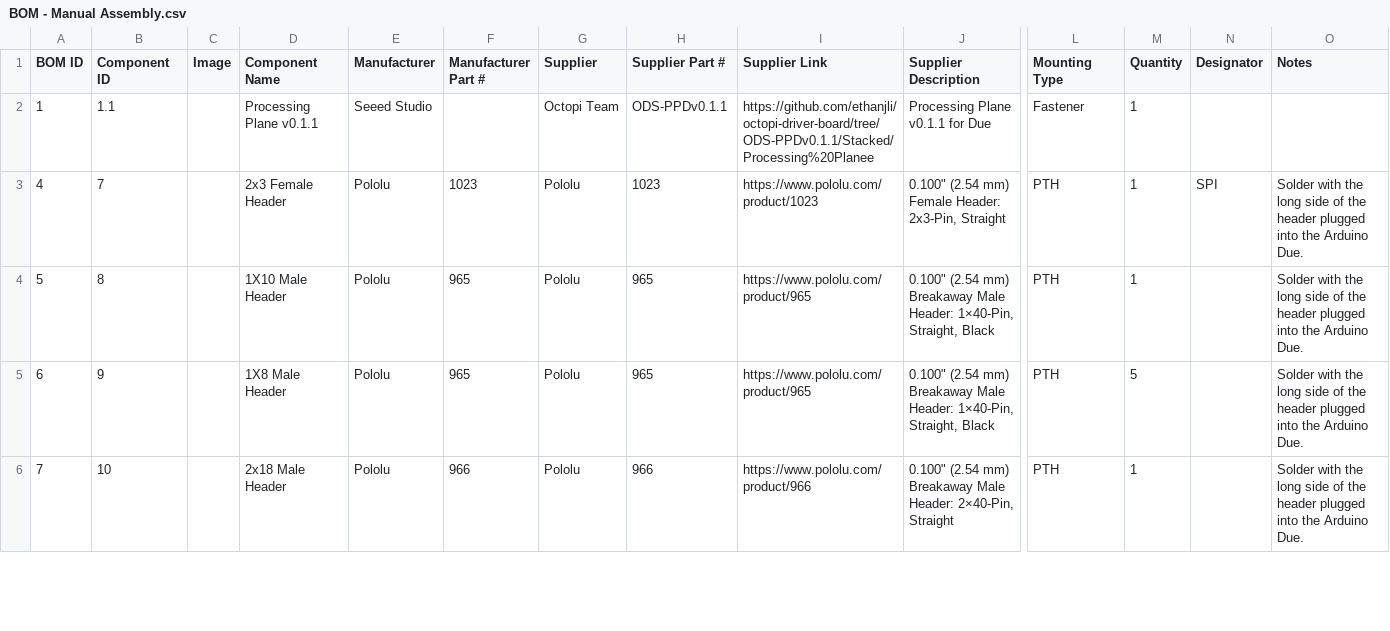
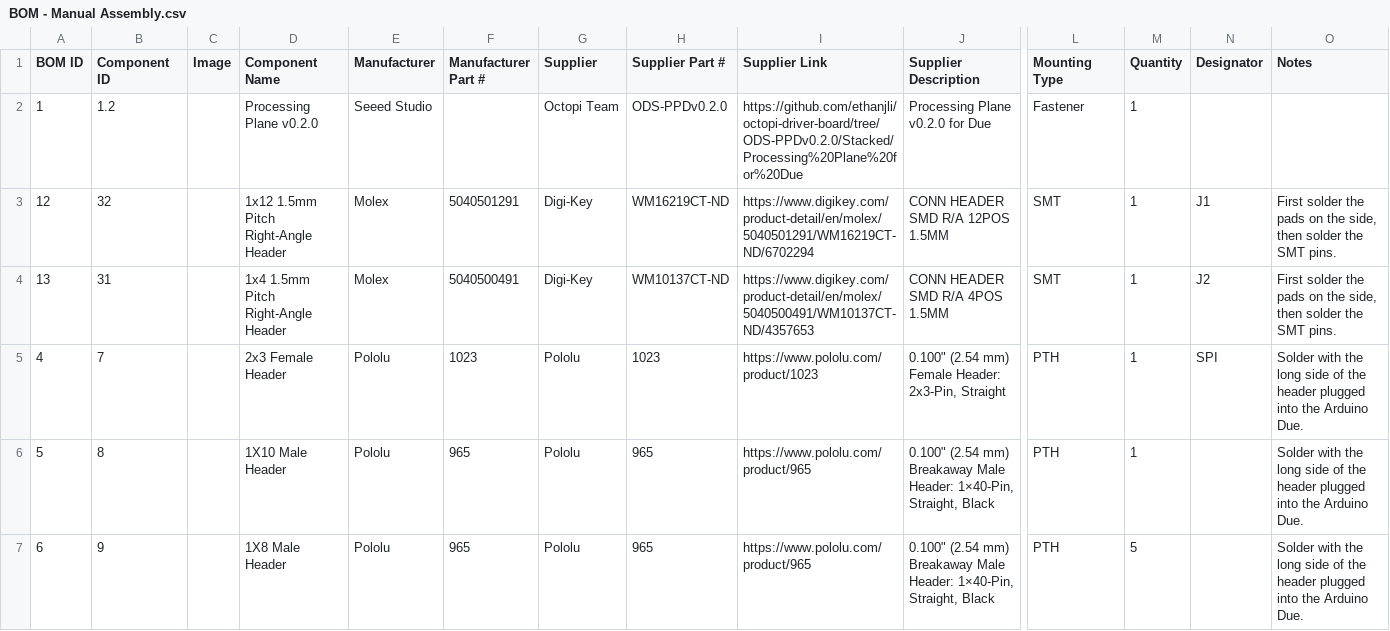
Before and after one commit to prakashlab/octopi-driver-board, a CSV file: Stacked/Processing Plane for Due/BOM - Manual Assembly.csv, drawn as a sheet; only a part is shown, gaps mark what is left out; the shorter side is filled out with more unchanged rows; rows hold the shown columns only; the diff covers the shown part only; the diff names each change by its address in the sheet, - before the commit and + after, or states it on an @@ line.

Commit message:
Change control panel connector for v0.2.0 processing plane

```diff
--- a/Stacked/Processing Plane for Due/BOM - Manual Assembly.csv
+++ b/Stacked/Processing Plane for Due/BOM - Manual Assembly.csv
-B2 (Component ID): 1.1
+B2 (Component ID): 1.2
-D2 (Component Name): Processing Plane v0.1.1
+D2 (Component Name): Processing Plane v0.2.0
-H2 (Supplier Part #): ODS-PPDv0.1.1
+H2 (Supplier Part #): ODS-PPDv0.2.0
-I2 (Supplier Link): https://github.com/ethanjli/octopi-driver-board/tree/ODS-PPDv0.1.1/Stacked/Processing%20Planee
+I2 (Supplier Link): https://github.com/ethanjli/octopi-driver-board/tree/ODS-PPDv0.2.0/Stacked/Processing%20Plane%20for%20Due
-J2 (Supplier Description): Processing Plane v0.1.1 for Due
+J2 (Supplier Description): Processing Plane v0.2.0 for Due
+row 3: 12 | 32 |  | 1x12 1.5mm Pitch Right-Angle Header | Molex | 5040501291 | Digi-Key | WM16219CT-ND | https://www.digikey.com/product-detail/en/molex/5040501291/WM16219CT-ND/6702294 | CONN HEADER SMD R/A 12POS 1.5MM | SMT | 1 | J1 | First solder the pads on the side, then solder the SMT pins.
+row 4: 13 | 31 |  | 1x4 1.5mm Pitch Right-Angle Header | Molex | 5040500491 | Digi-Key | WM10137CT-ND | https://www.digikey.com/product-detail/en/molex/5040500491/WM10137CT-ND/4357653 | CONN HEADER SMD R/A 4POS 1.5MM | SMT | 1 | J2 | First solder the pads on the side, then solder the SMT pins.
```
Also changed, not shown: 1 added row, 1 removed row and 1 edited cell elsewhere in this file, Stacked/Processing Plane for Due/BOM - Components.csv, Stacked/Processing Plane for Due/BOM - Fusion PCBA.csv, 11 other files.
